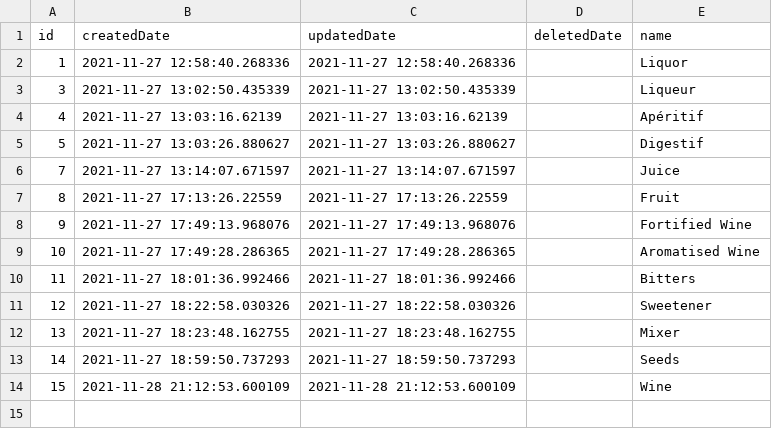
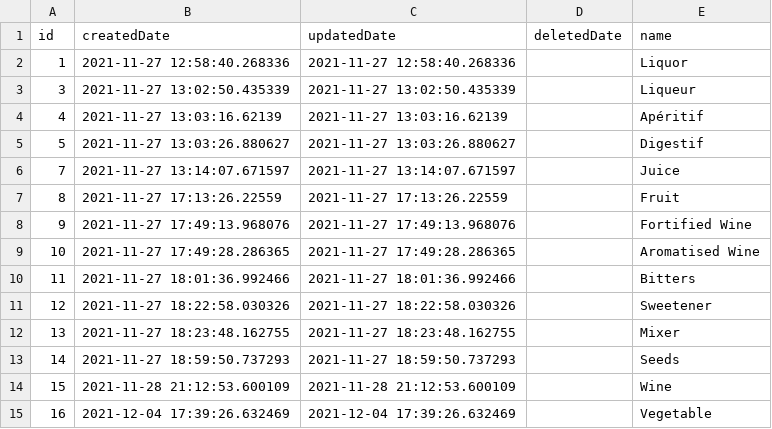
Before and after one commit to ericArbour/mixologic, a CSV file: tools/seed-data/category.csv, drawn as a sheet.

```diff
--- a/tools/seed-data/category.csv
+++ b/tools/seed-data/category.csv
@@ -14 +14,2 @@ id,createdDate,updatedDate,deletedDate,name
 15,2021-11-28 21:12:53.600109,2021-11-28 21:12:53.600109,,Wine
+16,2021-12-04 17:39:26.632469,2021-12-04 17:39:26.632469,,Vegetable
```
Also changed, not shown: tools/seed-data/drink.csv, tools/seed-data/drink_ingredient.csv, 3 other files.
